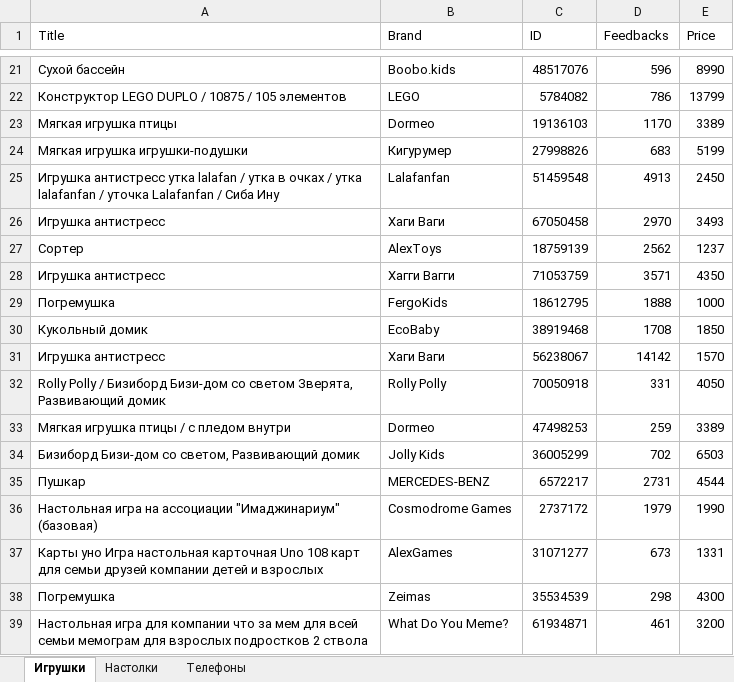
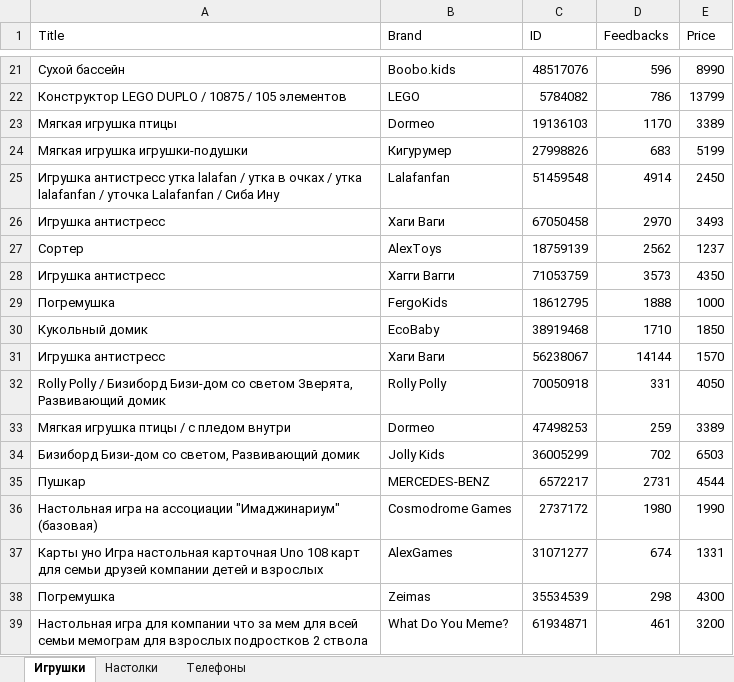
Before and after one commit to IJWMG/WBParcer, an Excel workbook: Solution.xlsx, sheet Игрушки, drawn as a sheet; only a part is shown, gaps mark what is left out; values as stored, in another font and other column widths than the file's, no borders; the diff covers the shown part only; the diff names each change by its address in the sheet, - before the commit and + after, or states it on an @@ line.

```diff
--- a/Solution.xlsx (sheet Игрушки)
+++ b/Solution.xlsx (sheet Игрушки)
-D25 (Feedbacks): 4913
+D25 (Feedbacks): 4914
-D28 (Feedbacks): 3571
+D28 (Feedbacks): 3573
-D30 (Feedbacks): 1708
+D30 (Feedbacks): 1710
-D31 (Feedbacks): 14142
+D31 (Feedbacks): 14144
-D36 (Feedbacks): 1979
+D36 (Feedbacks): 1980
-D37 (Feedbacks): 673
+D37 (Feedbacks): 674
```
Also changed, not shown: 1 added row, 1 removed row and 14 edited cells elsewhere in this sheet, sheet Настолки, sheet Телефоны, 5 other files.
